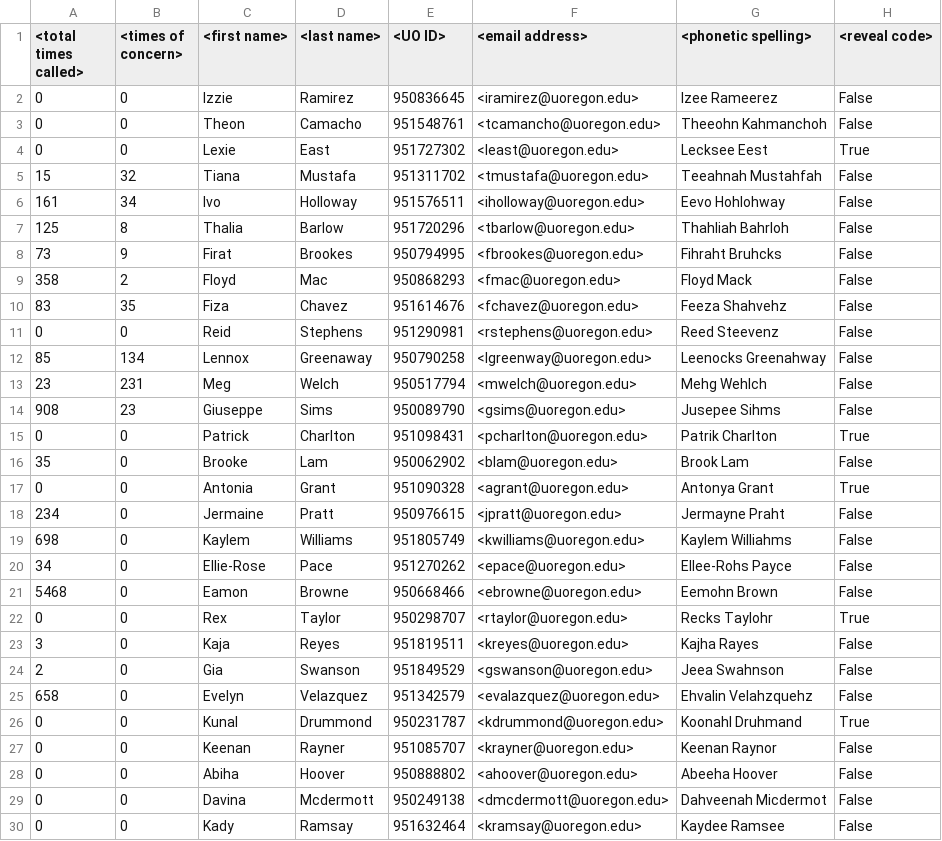
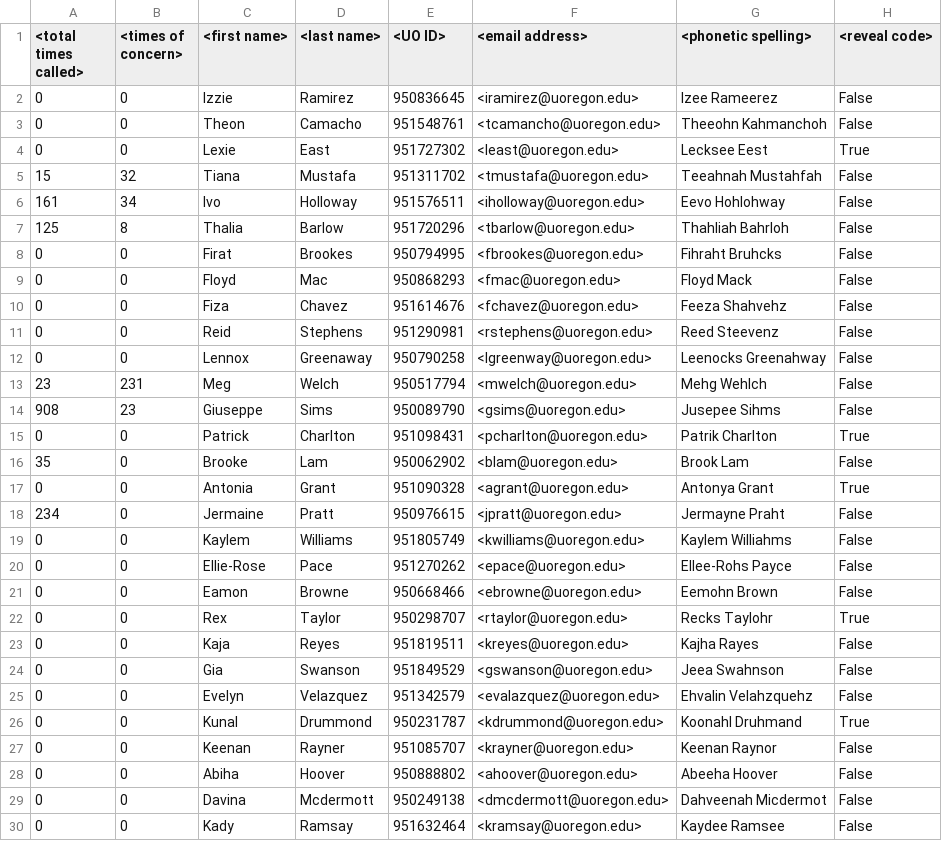
Before and after one commit to Nickbonat22/Cold-Caller-Application, a TSV file: Resources/Internal Roster.tsv, drawn as a sheet; only a part is shown.

Commit message:
IOService.py changed
Added exportRoster() to IOService.py

```diff
--- a/Resources/Internal Roster.tsv
+++ b/Resources/Internal Roster.tsv
@@ -7,7 +7,7 @@
 125	8	Thalia	Barlow	951720296	<tbarlow@uoregon.edu>	Thahliah Bahrloh	False
-73	9	Firat	Brookes	950794995	<fbrookes@uoregon.edu>	Fihraht Bruhcks	False
-358	2	Floyd	Mac	950868293	<fmac@uoregon.edu>	Floyd Mack	False
-83	35	Fiza	Chavez	951614676	<fchavez@uoregon.edu>	Feeza Shahvehz	False
+0	0	Firat	Brookes	950794995	<fbrookes@uoregon.edu>	Fihraht Bruhcks	False
+0	0	Floyd	Mac	950868293	<fmac@uoregon.edu>	Floyd Mack	False
+0	0	Fiza	Chavez	951614676	<fchavez@uoregon.edu>	Feeza Shahvehz	False
 0	0	Reid	Stephens	951290981	<rstephens@uoregon.edu>	Reed Steevenz	False
-85	134	Lennox	Greenaway	950790258	<lgreenway@uoregon.edu>	Leenocks Greenahway	False
+0	0	Lennox	Greenaway	950790258	<lgreenway@uoregon.edu>	Leenocks Greenahway	False
 23	231	Meg	Welch	950517794	<mwelch@uoregon.edu>	Mehg Wehlch	False
@@ -18,9 +18,9 @@
 234	0	Jermaine	Pratt	950976615	<jpratt@uoregon.edu>	Jermayne Praht	False
-698	0	Kaylem	Williams	951805749	<kwilliams@uoregon.edu>	Kaylem Williahms	False
-34	0	Ellie-Rose	Pace	951270262	<epace@uoregon.edu>	Ellee-Rohs Payce	False
-5468	0	Eamon	Browne	950668466	<ebrowne@uoregon.edu>	Eemohn Brown	False
+0	0	Kaylem	Williams	951805749	<kwilliams@uoregon.edu>	Kaylem Williahms	False
+0	0	Ellie-Rose	Pace	951270262	<epace@uoregon.edu>	Ellee-Rohs Payce	False
+0	0	Eamon	Browne	950668466	<ebrowne@uoregon.edu>	Eemohn Brown	False
 0	0	Rex	Taylor	950298707	<rtaylor@uoregon.edu>	Recks Taylohr	True
-3	0	Kaja	Reyes	951819511	<kreyes@uoregon.edu>	Kajha Rayes	False
-2	0	Gia	Swanson	951849529	<gswanson@uoregon.edu>	Jeea Swahnson	False
-658	0	Evelyn	Velazquez	951342579	<evalazquez@uoregon.edu>	Ehvalin Velahzquehz	False
+0	0	Kaja	Reyes	951819511	<kreyes@uoregon.edu>	Kajha Rayes	False
+0	0	Gia	Swanson	951849529	<gswanson@uoregon.edu>	Jeea Swahnson	False
+0	0	Evelyn	Velazquez	951342579	<evalazquez@uoregon.edu>	Ehvalin Velahzquehz	False
 0	0	Kunal	Drummond	950231787	<kdrummond@uoregon.edu>	Koonahl Druhmand	True
```
Also changed, not shown: 1 other file.
